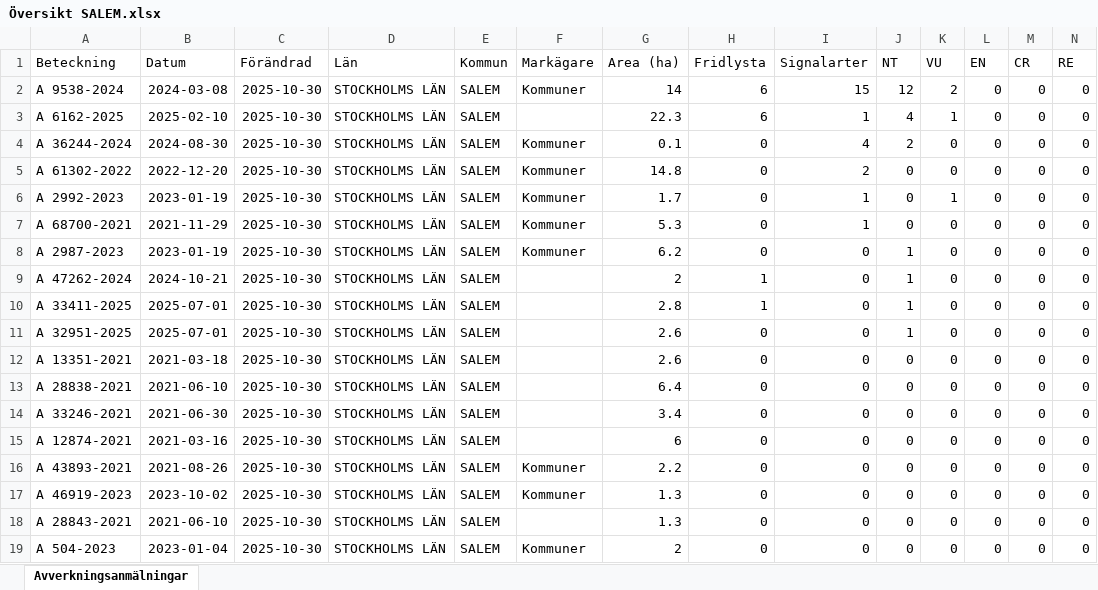
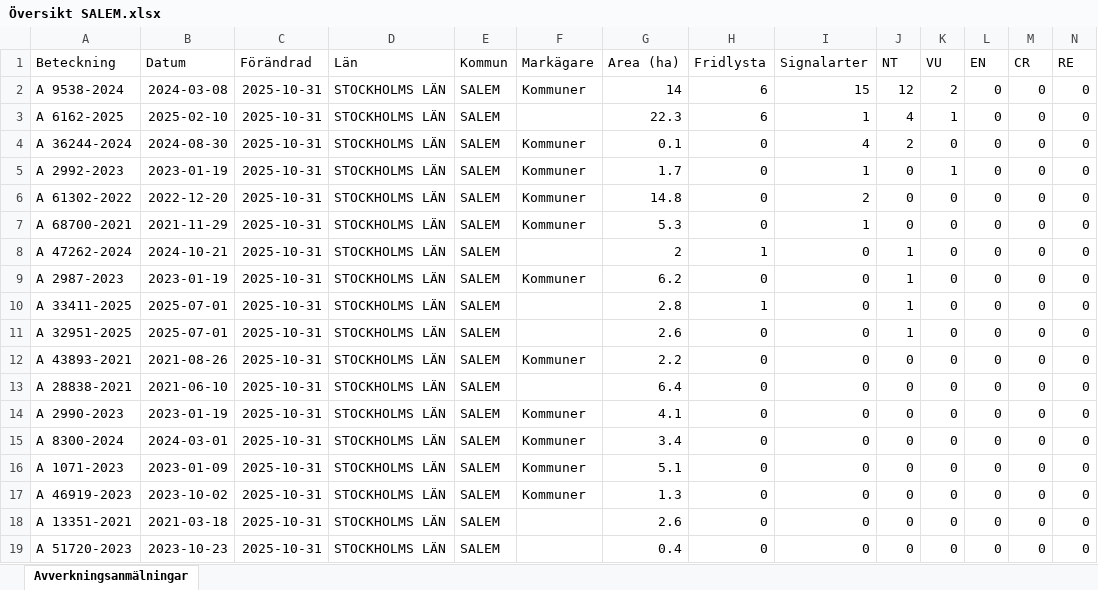
Before and after one commit to klasma/Logging_0128, an Excel workbook: Översikt SALEM.xlsx, sheet Avverkningsanmälningar, drawn as a sheet; only a part is shown; values as stored, in another font and other column widths than the file's, no borders; removed rows and columns are numbered as before the commit, all else as after; rows hold the shown columns only; the diff covers the shown part only; the diff names each change by its address in the sheet, - before the commit and + after, or states it on an @@ line.

```diff
--- a/Översikt SALEM.xlsx (sheet Avverkningsanmälningar)
+++ b/Översikt SALEM.xlsx (sheet Avverkningsanmälningar)
-C2:C4 (Förändrad): 2025-10-30
+C2:C4 (Förändrad): 2025-10-31
-row 5: A 61302-2022 | 2022-12-20 | 2025-10-30 | STOCKHOLMS LÄN | SALEM | Kommuner | 14.8 | 0 | 2 | 0 | 0 | 0 | 0 | 0
-C5 (Förändrad): 2025-10-30
+C5 (Förändrad): 2025-10-31
+row 6: A 61302-2022 | 2022-12-20 | 2025-10-31 | STOCKHOLMS LÄN | SALEM | Kommuner | 14.8 | 0 | 2 | 0 | 0 | 0 | 0 | 0
-C7 (Förändrad): 2025-10-30
+C7 (Förändrad): 2025-10-31
-row 8: A 2987-2023 | 2023-01-19 | 2025-10-30 | STOCKHOLMS LÄN | SALEM | Kommuner | 6.2 | 0 | 0 | 1 | 0 | 0 | 0 | 0
-C8 (Förändrad): 2025-10-30
+C8 (Förändrad): 2025-10-31
+row 9: A 2987-2023 | 2023-01-19 | 2025-10-31 | STOCKHOLMS LÄN | SALEM | Kommuner | 6.2 | 0 | 0 | 1 | 0 | 0 | 0 | 0
-C10:C19 (Förändrad): 2025-10-30
+C10:C19 (Förändrad): 2025-10-31
-A12 (Beteckning): A 13351-2021
+A12 (Beteckning): A 43893-2021
-B12 (Datum): 2021-03-18
+B12 (Datum): 2021-08-26
-F12 (Markägare): (empty)
+F12 (Markägare): Kommuner
-G12 (Area (ha)): 2.6
+G12 (Area (ha)): 2.2
-A14 (Beteckning): A 33246-2021
+A14 (Beteckning): A 2990-2023
-B14 (Datum): 2021-06-30
+B14 (Datum): 2023-01-19
-F14:F15 (Markägare): (empty)
+F14:F15 (Markägare): Kommuner
-G14 (Area (ha)): 3.4
+G14 (Area (ha)): 4.1
-A15 (Beteckning): A 12874-2021
+A15 (Beteckning): A 8300-2024
-B15 (Datum): 2021-03-16
+B15 (Datum): 2024-03-01
-G15 (Area (ha)): 6
+G15 (Area (ha)): 3.4
-A16 (Beteckning): A 43893-2021
+A16 (Beteckning): A 1071-2023
-B16 (Datum): 2021-08-26
+B16 (Datum): 2023-01-09
-G16 (Area (ha)): 2.2
+G16 (Area (ha)): 5.1
-A18 (Beteckning): A 28843-2021
+A18 (Beteckning): A 13351-2021
-B18 (Datum): 2021-06-10
+B18 (Datum): 2021-03-18
-G18 (Area (ha)): 1.3
+G18 (Area (ha)): 2.6
-A19 (Beteckning): A 504-2023
+A19 (Beteckning): A 51720-2023
-B19 (Datum): 2023-01-04
+B19 (Datum): 2023-10-23
-F19 (Markägare): Kommuner
+F19 (Markägare): (empty)
-G19 (Area (ha)): 2
+G19 (Area (ha)): 0.4
```
Also changed, not shown: 4 added rows, 4 removed rows and 79 edited cells elsewhere in this sheet, artfynd/A 2987-2023 artfynd.xlsx, artfynd/A 2992-2023 artfynd.xlsx, 53 other files.
